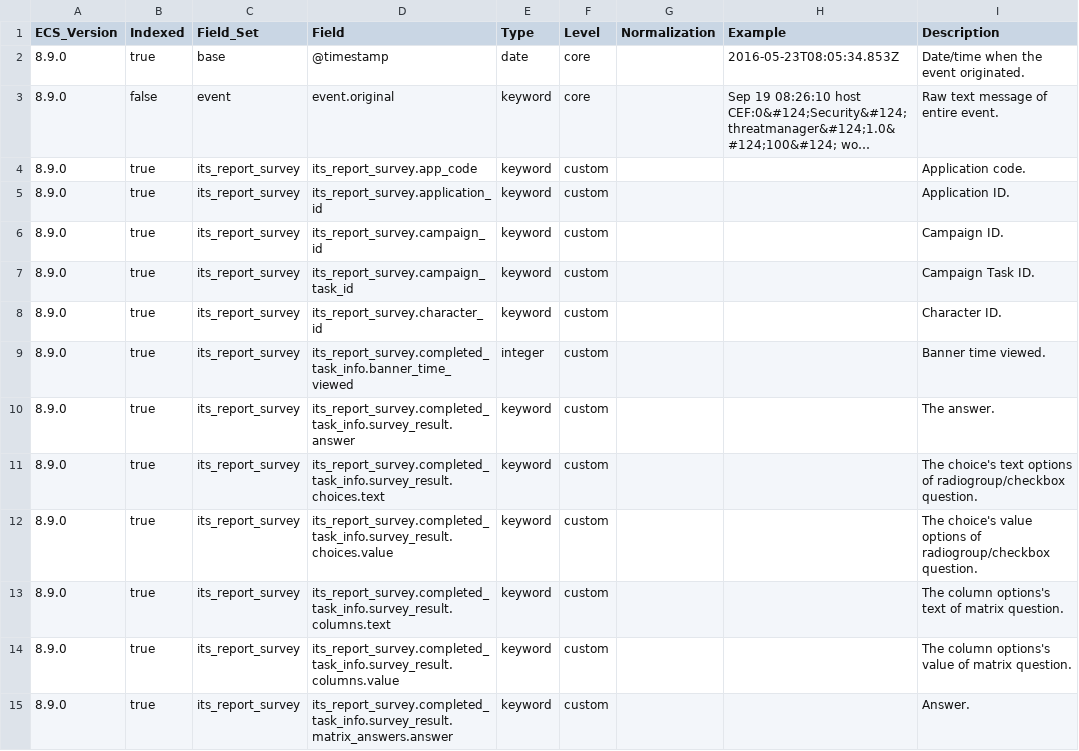
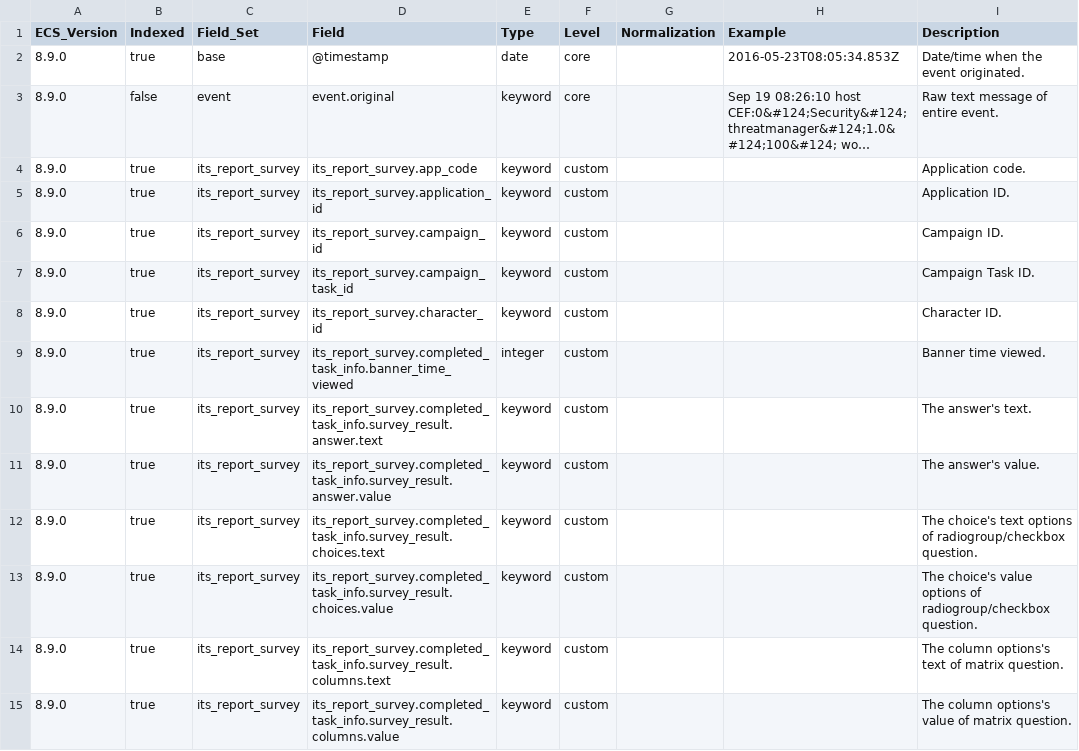
Before and after one commit to itcgosucorp/ITS-ecs, a CSV file: its/index-templates/report-survey/generated/csv/fields.csv, drawn as a sheet; only a part is shown; the shorter side is filled out with more unchanged rows; long unchanged cells end in ….

Commit message:
chore(survey-result): add answer value and text

```diff
--- a/its/index-templates/report-survey/generated/csv/fields.csv
+++ b/its/index-templates/report-survey/generated/csv/fields.csv
@@ -9,3 +9,4 @@ ECS_Version,Indexed,Field_Set,Field,Type,Level,Normalization,Example,Description
 8.9.0,true,its_report_survey,its_report_survey.completed_task_info.banner_time_viewed,integer,custom,,,Banner time viewed.
-8.9.0,true,its_report_survey,its_report_survey.completed_task_info.survey_result.answer,keyword,custom,,,The answer.
+8.9.0,true,its_report_survey,its_report_survey.completed_task_info.survey_result.answer.text,keyword,custom,,,The answer's text.
+8.9.0,true,its_report_survey,its_report_survey.completed_task_info.survey_result.answer.value,keyword,custom,,,The answer's value.
 8.9.0,true,its_report_survey,its_report_survey.completed_task_info.survey_result.choices.text,keyword,custom,,,The choice's text options of radiogroup/checkbox question.
```
Also changed, not shown: its/index-templates/task-log/generated/csv/fields.csv, 15 other files.
